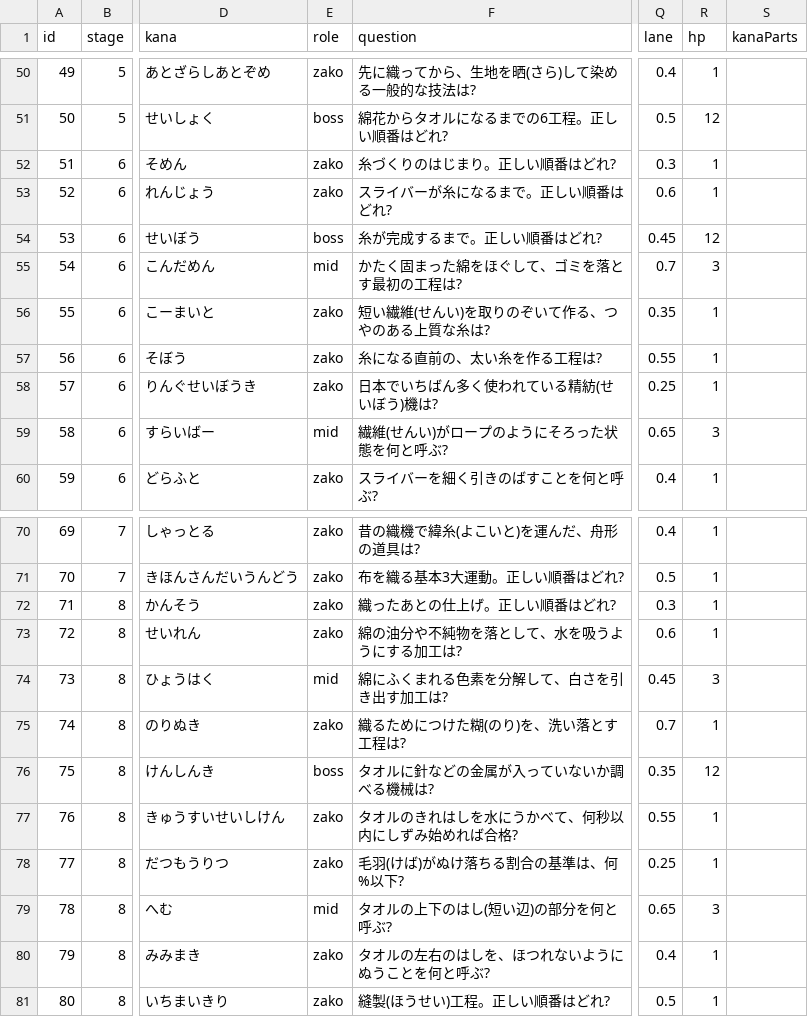
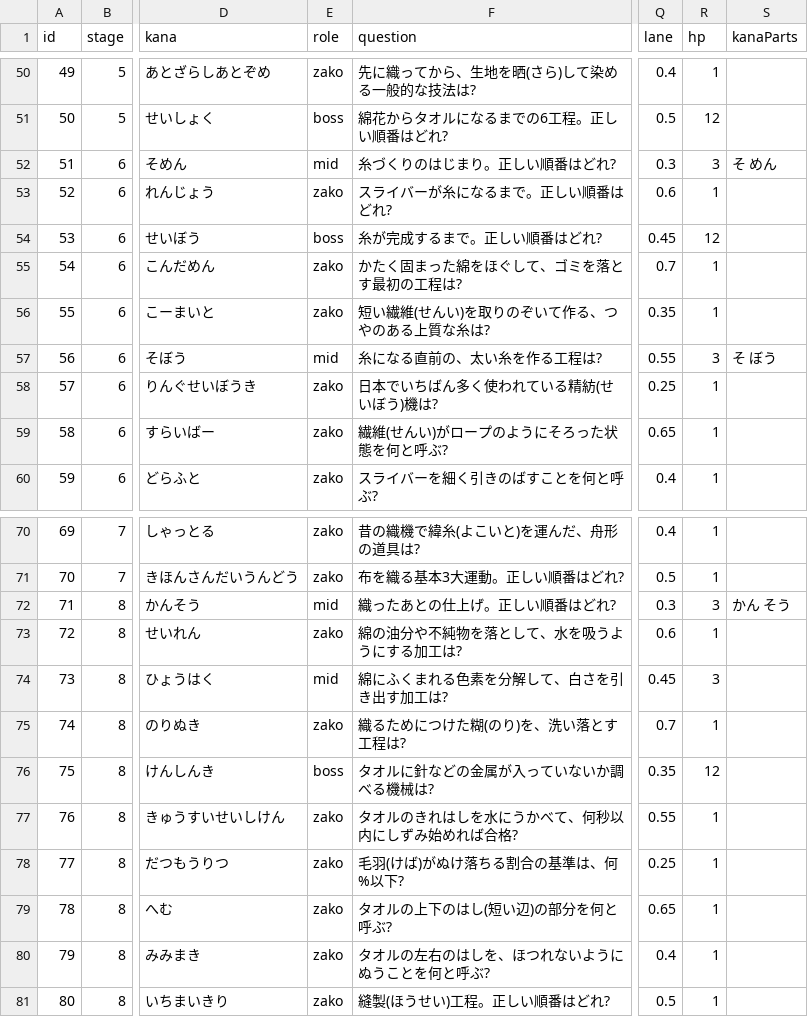
Before and after one commit to nttakahiro-ui/kieta-towel, a CSV file: docs/words.csv, drawn as a sheet; only a part is shown, gaps mark what is left out; the diff names each change by its address in the sheet, - before the commit and + after, or states it on an @@ line.

```diff
--- a/docs/words.csv
+++ b/docs/words.csv
-E52 (role): zako
+E52 (role): mid
-R52 (hp): 1
+R52 (hp): 3
-S52 (kanaParts): (empty)
+S52 (kanaParts): そ めん
-E55 (role): mid
+E55 (role): zako
-R55 (hp): 3
+R55 (hp): 1
-E57 (role): zako
+E57 (role): mid
-R57 (hp): 1
+R57 (hp): 3
-S57 (kanaParts): (empty)
+S57 (kanaParts): そ ぼう
-E59 (role): mid
+E59 (role): zako
-R59 (hp): 3
+R59 (hp): 1
-E72 (role): zako
+E72 (role): mid
-R72 (hp): 1
+R72 (hp): 3
-S72 (kanaParts): (empty)
+S72 (kanaParts): かん そう
-E79 (role): mid
+E79 (role): zako
-R79 (hp): 3
+R79 (hp): 1
```
Also changed, not shown: 8 other files.
